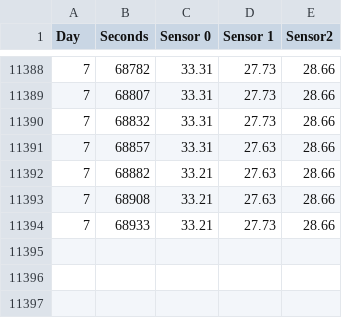
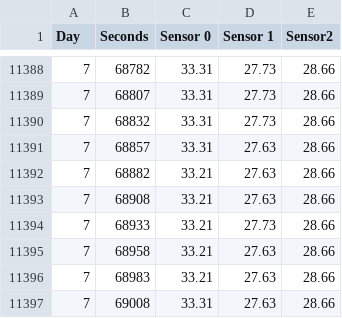
Before and after one commit to MatuMikey-zz/Project, a CSV file: Code/Python/TemperatureData.csv, drawn as a sheet; only a part is shown, gaps mark what is left out.

Commit message:
Latest update of temperatures

```diff
--- a/Code/Python/TemperatureData.csv
+++ b/Code/Python/TemperatureData.csv
@@ -11394 +11394,4 @@ Day;Seconds;Sensor 0;Sensor 1;Sensor2
 7;68933;33.21;27.73;28.66
+7;68958;33.21;27.63;28.66
+7;68983;33.21;27.63;28.66
+7;69008;33.31;27.63;28.66
```
